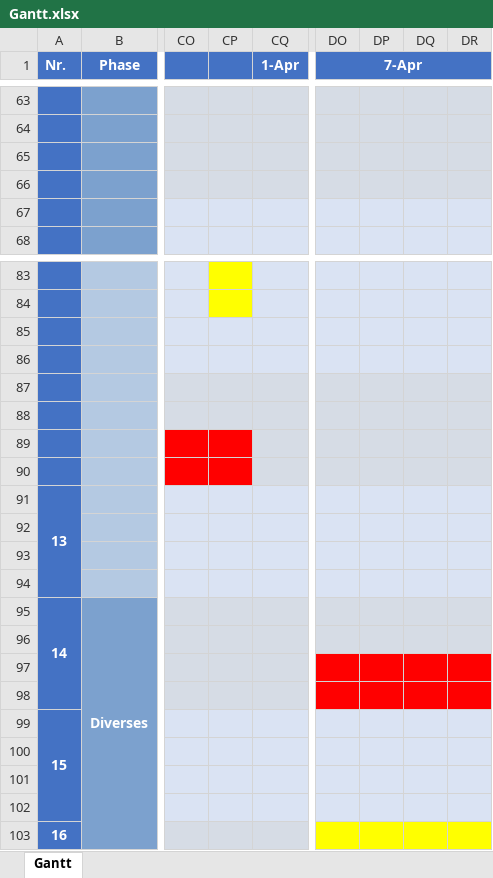
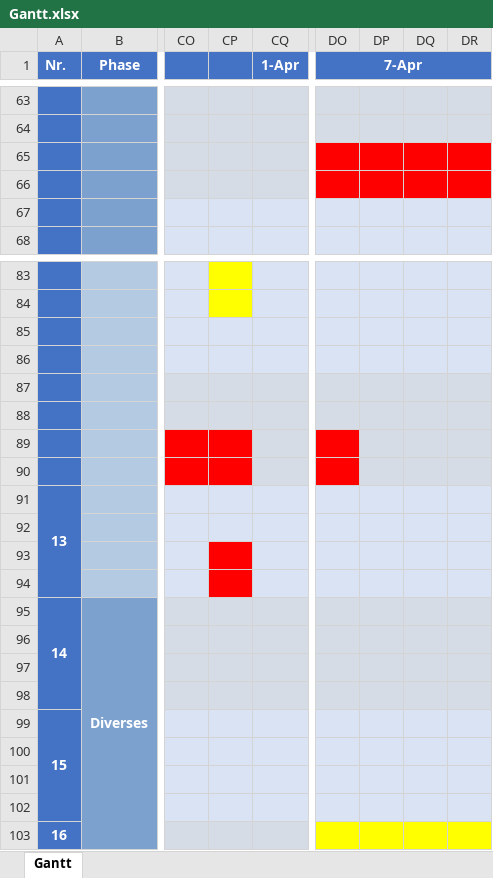
Before and after one commit to BR-0309/Resonance-Web, an Excel workbook: documentation/Gantt.xlsx, sheet Gantt, drawn as a sheet; only a part is shown, gaps mark what is left out; values as stored, in another font and other column widths than the file's, no borders; the diff names each change by its address in the sheet, - before the commit and + after, or states it on an @@ line.

Commit message:
Zeitplan

```diff
--- a/documentation/Gantt.xlsx (sheet Gantt)
+++ b/documentation/Gantt.xlsx (sheet Gantt)
-DO65:DR66 fill: #D6DCE5
+DO65:DR66 fill: #FF0000
-DO89:DO90 fill: #D6DCE5
+DO89:DO90 fill: #FF0000
-CP93:CP94 fill: #DAE3F3
+CP93:CP94 fill: #FF0000
-DO97:DR98 fill: #FF0000
+DO97:DR98 fill: #D6DCE5
```
